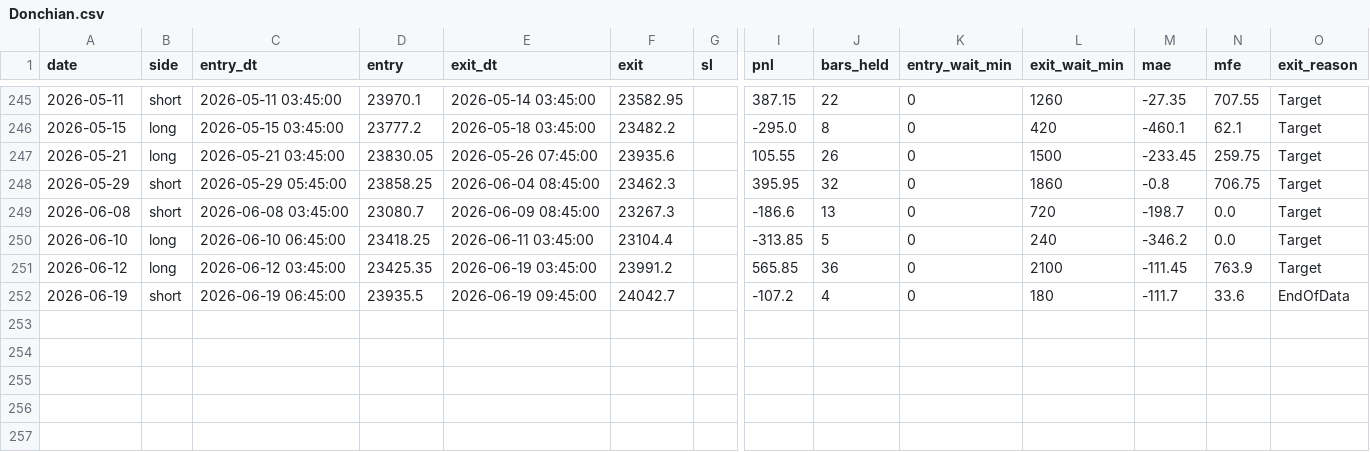
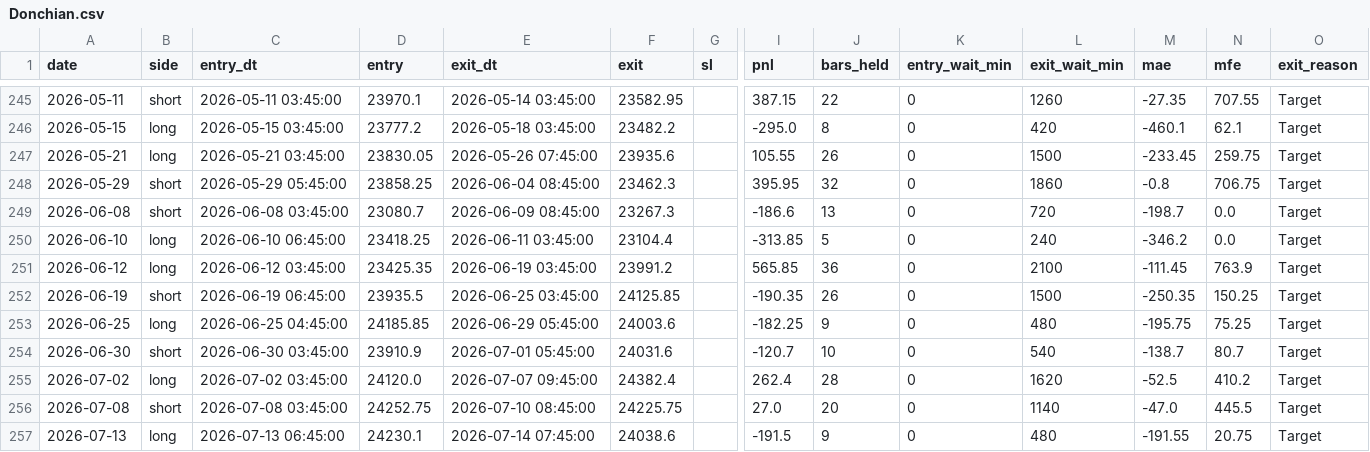
Before and after one commit to AbhishekKoshta/nifty50_prediction, a CSV file: trade_logs/Donchian.csv, drawn as a sheet; only a part is shown, gaps mark what is left out; rows hold the shown columns only; the diff names each change by its address in the sheet, - before the commit and + after, or states it on an @@ line.

```diff
--- a/trade_logs/Donchian.csv
+++ b/trade_logs/Donchian.csv
-E252 (exit_dt): 2026-06-19 09:45:00
+E252 (exit_dt): 2026-06-25 03:45:00
-F252 (exit): 24042.7
+F252 (exit): 24125.85
-I252 (pnl): -107.2
+I252 (pnl): -190.35
-J252 (bars_held): 4
+J252 (bars_held): 26
-L252 (exit_wait_min): 180
+L252 (exit_wait_min): 1500
-M252 (mae): -111.7
+M252 (mae): -250.35
-N252 (mfe): 33.6
+N252 (mfe): 150.25
-O252 (exit_reason): EndOfData
+O252 (exit_reason): Target
+row 253: 2026-06-25 | long | 2026-06-25 04:45:00 | 24185.85 | 2026-06-29 05:45:00 | 24003.6 |  | -182.25 | 9 | 0 | 480 | -195.75 | 75.25 | Target
+row 254: 2026-06-30 | short | 2026-06-30 03:45:00 | 23910.9 | 2026-07-01 05:45:00 | 24031.6 |  | -120.7 | 10 | 0 | 540 | -138.7 | 80.7 | Target
+row 255: 2026-07-02 | long | 2026-07-02 03:45:00 | 24120.0 | 2026-07-07 09:45:00 | 24382.4 |  | 262.4 | 28 | 0 | 1620 | -52.5 | 410.2 | Target
+row 256: 2026-07-08 | short | 2026-07-08 03:45:00 | 24252.75 | 2026-07-10 08:45:00 | 24225.75 |  | 27.0 | 20 | 0 | 1140 | -47.0 | 445.5 | Target
+row 257: 2026-07-13 | long | 2026-07-13 06:45:00 | 24230.1 | 2026-07-14 07:45:00 | 24038.6 |  | -191.5 | 9 | 0 | 480 | -191.55 | 20.75 | Target
```
Also changed, not shown: trade_logs/CarryFwdMomentum.csv, trade_logs/DownDayBounce.csv, 5 other files.
